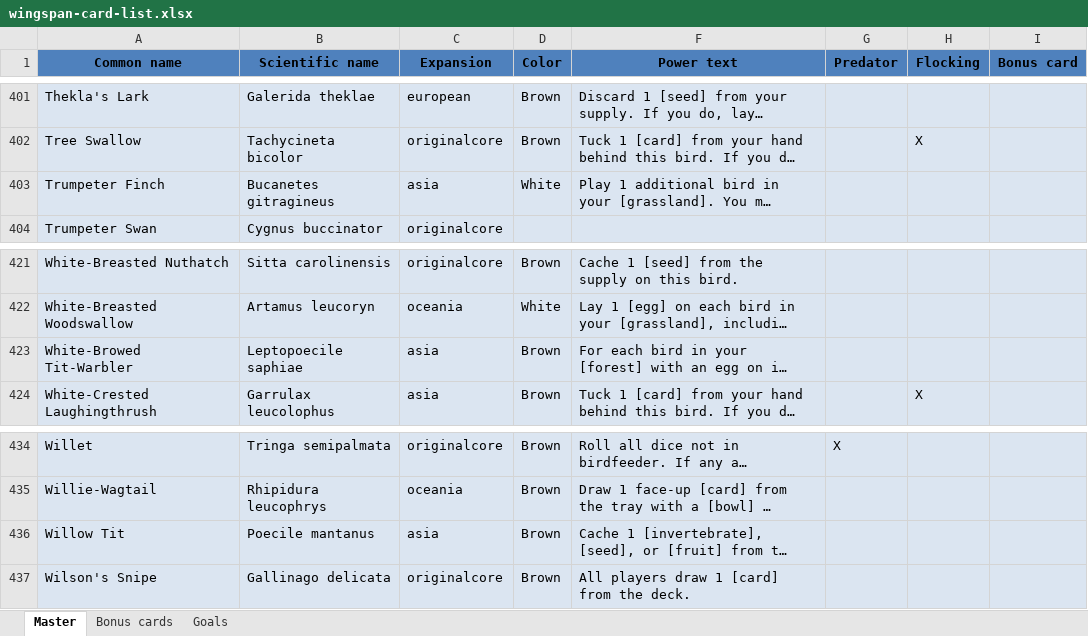
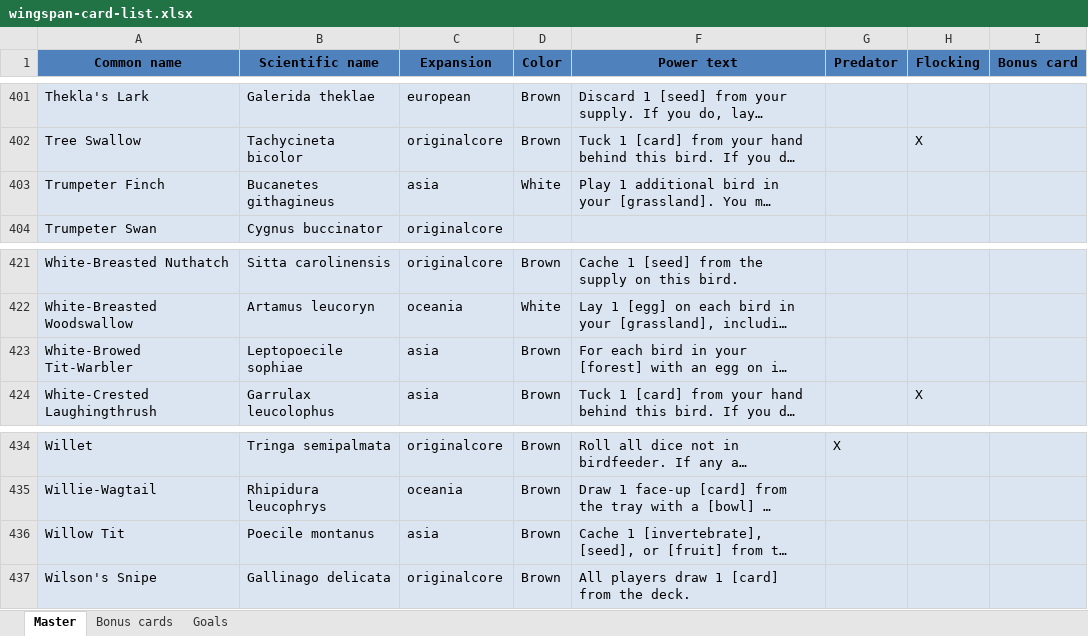
Before and after one commit to navarog/wingsearch, an Excel workbook: scripts/wingspan-card-list.xlsx, sheet Master, drawn as a sheet; only a part is shown, gaps mark what is left out; long unchanged cells end in …; values as stored, in another font and other column widths than the file's, no borders; charts and pictures and conditional formats not drawn; the diff covers the shown part only; the diff names each change by its address in the sheet, - before the commit and + after, or states it on an @@ line.

```diff
--- a/scripts/wingspan-card-list.xlsx (sheet Master)
+++ b/scripts/wingspan-card-list.xlsx (sheet Master)
-B403 (Scientific name): Bucanetes gitragineus
+B403 (Scientific name): Bucanetes githagineus
-B423 (Scientific name): Leptopoecile saphiae
+B423 (Scientific name): Leptopoecile sophiae
-B436 (Scientific name): Poecile mantanus
+B436 (Scientific name): Poecile montanus
```
Also changed, not shown: 6 edited cells elsewhere in this sheet, charts or pictures, i18n/pl.xlsx, 6 other files.
